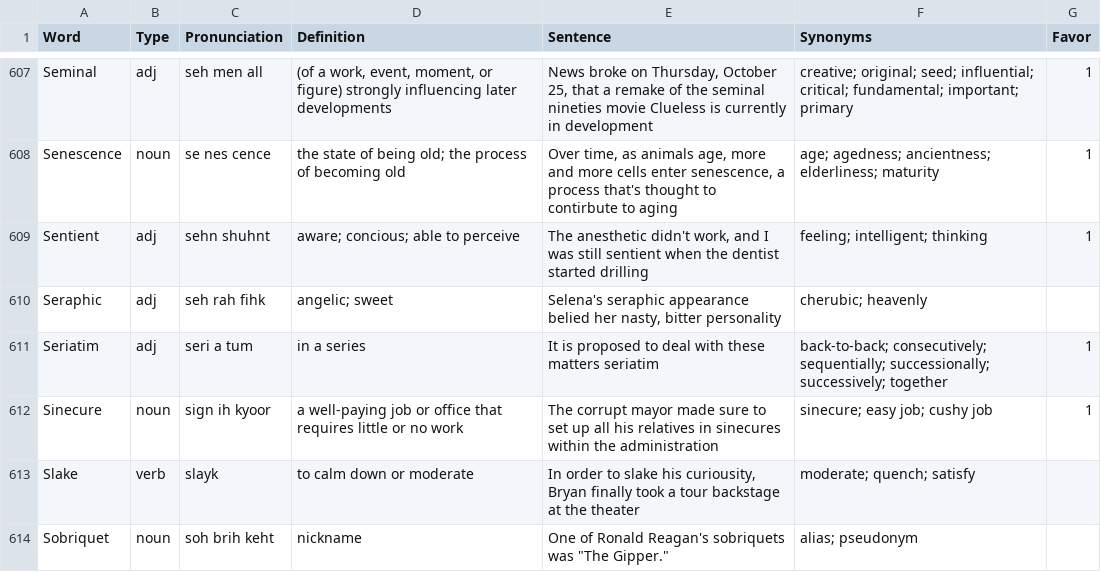
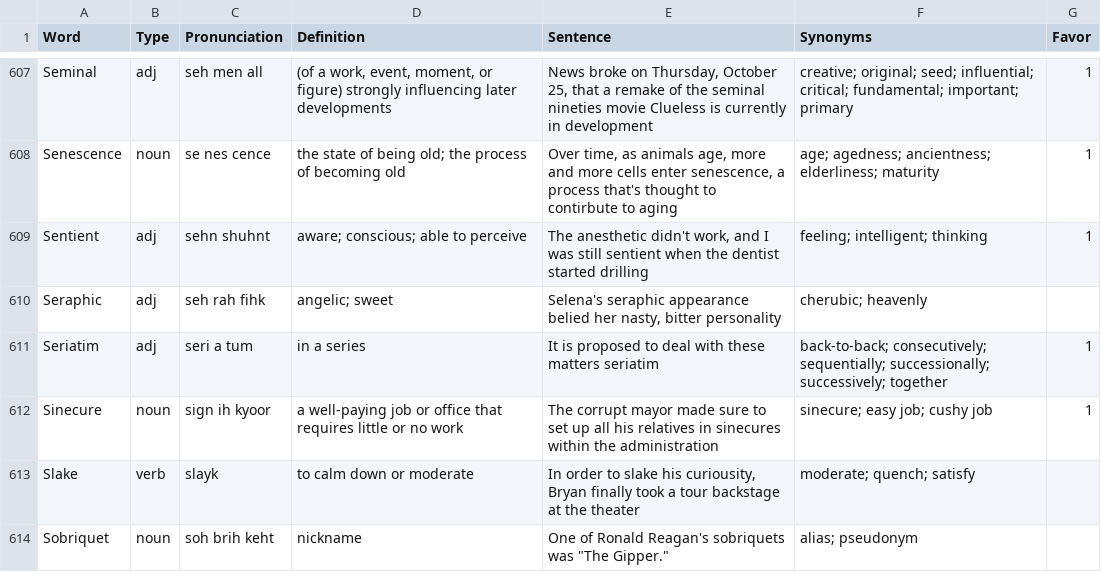
Before and after one commit to ogarci79/python, a CSV file: vocabulary/src/words.csv, drawn as a sheet; only a part is shown, gaps mark what is left out.

Commit message:
more words

```diff
--- a/vocabulary/src/words.csv
+++ b/vocabulary/src/words.csv
@@ -608,3 +608,3 @@ Seminal,adj,seh men all,"(of a work, event, moment, or figure) strongly influenc
 Senescence,noun,se nes cence,the state of being old; the process of becoming old,"Over time, as animals age, more and more cells enter senescence, a process that's thought to contirbute to aging",age; agedness; ancientness; elderliness; maturity,1
-Sentient,adj,sehn shuhnt,aware; concious; able to perceive ,"The anesthetic didn't work, and I was still sentient when the dentist started drilling",feeling; intelligent; thinking ,1
+Sentient,adj,sehn shuhnt,aware; conscious; able to perceive ,"The anesthetic didn't work, and I was still sentient when the dentist started drilling",feeling; intelligent; thinking ,1
 Seraphic,adj,seh rah fihk,angelic; sweet,"Selena's seraphic appearance belied her nasty, bitter personality",cherubic; heavenly,
```
